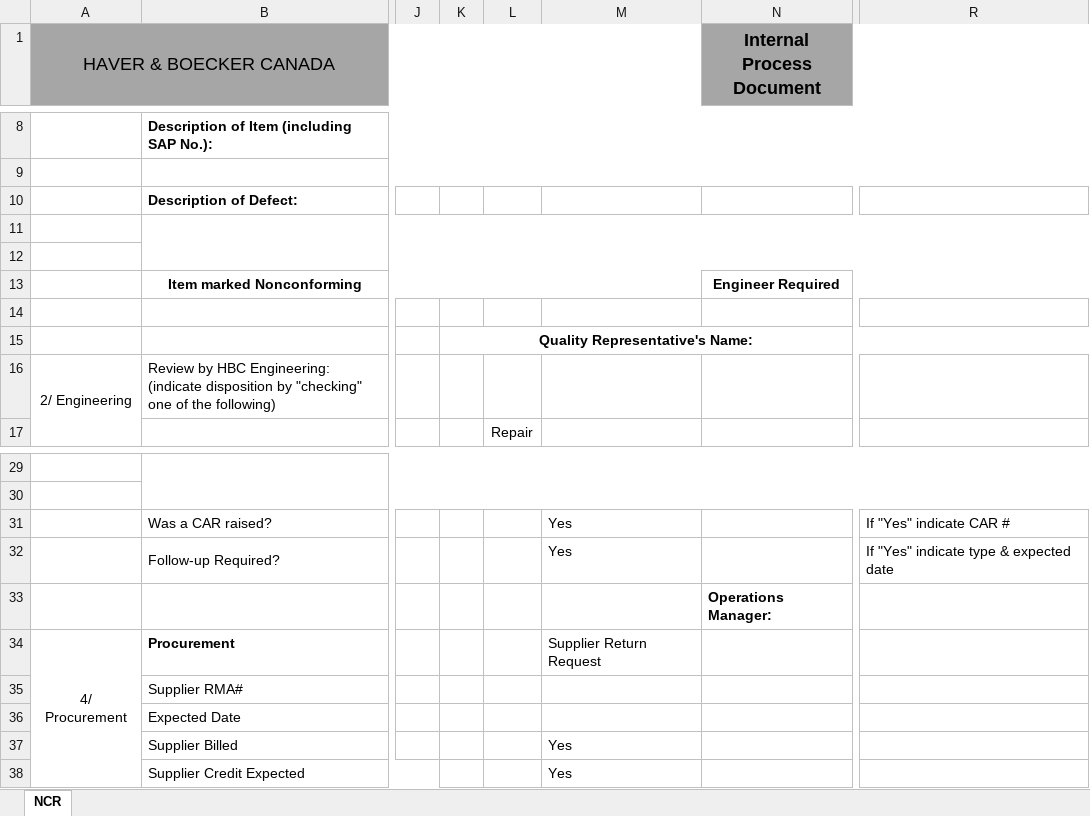
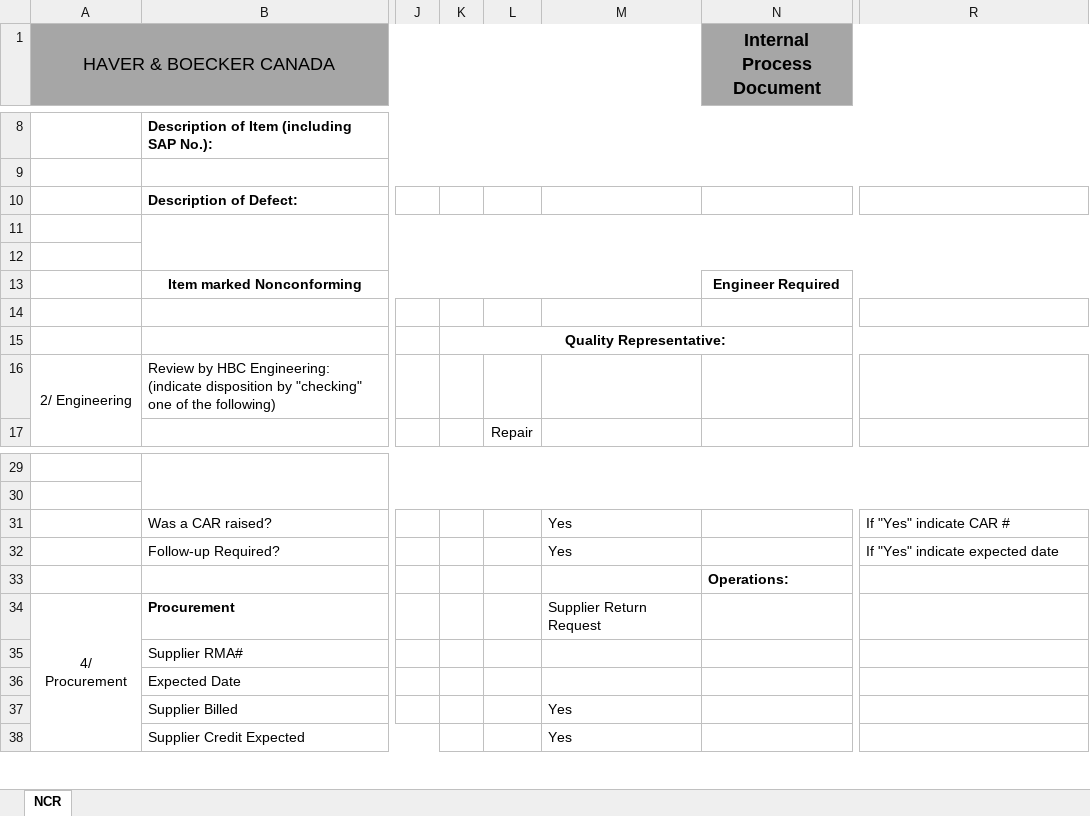
Before and after one commit to DiamabuDev/HaverProjectV2, an Excel workbook: HaverDevProject/ncr-template.xlsx, sheet NCR, drawn as a sheet; only a part is shown, gaps mark what is left out; values as stored, in another font and other column widths than the file's, no borders; charts and pictures not drawn; the diff names each change by its address in the sheet, - before the commit and + after, or states it on an @@ line.

```diff
--- a/HaverDevProject/ncr-template.xlsx (sheet NCR)
+++ b/HaverDevProject/ncr-template.xlsx (sheet NCR)
-K15: Quality Representative's Name:
+K15: Quality Representative:
-R32: If "Yes" indicate type & expected date
+R32: If "Yes" indicate expected date
-N33 (Internal Process Document): Operations Manager:
+N33 (Internal Process Document): Operations:
```
Also changed, not shown: HaverDevProject/picture-template.xlsx, 2 other files.
